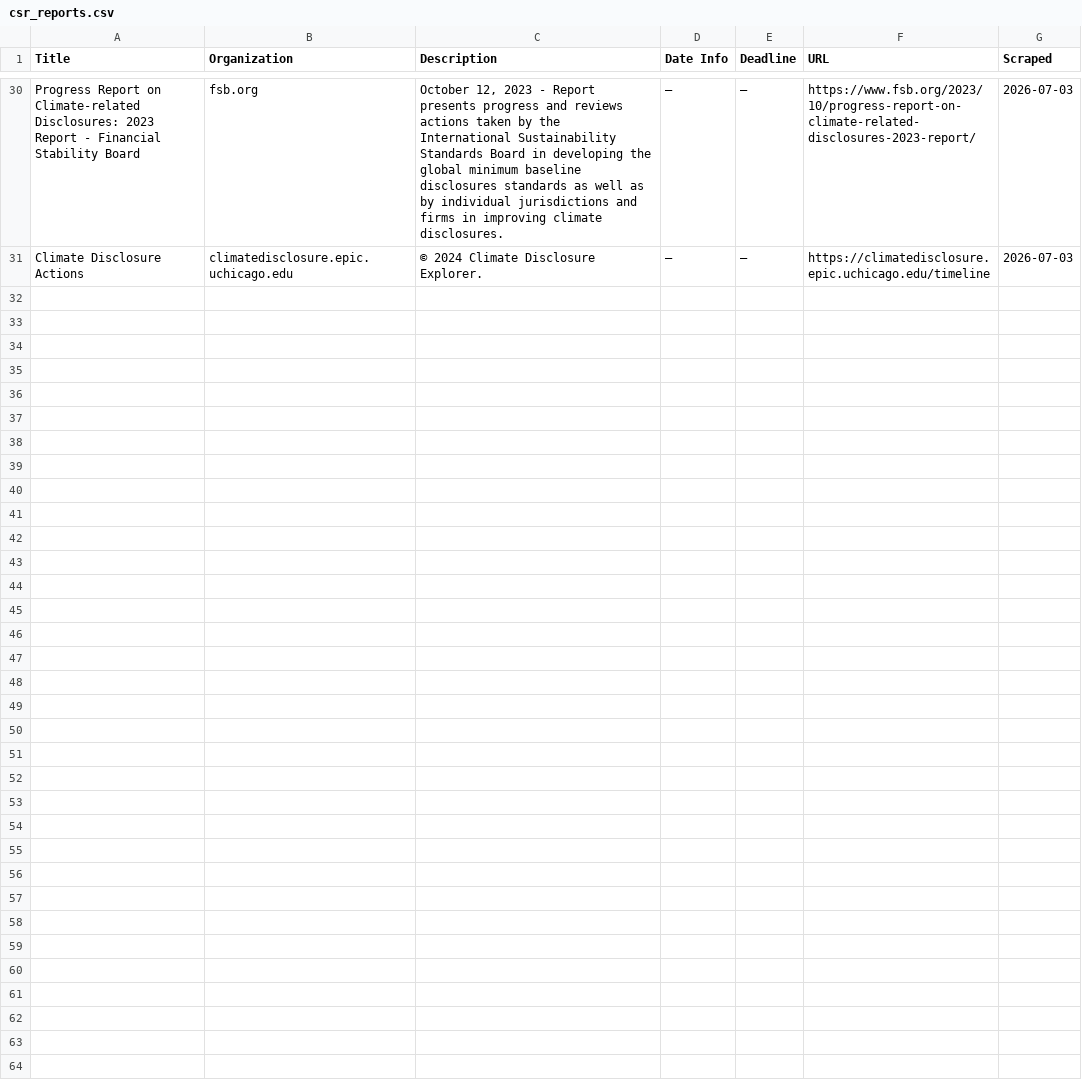
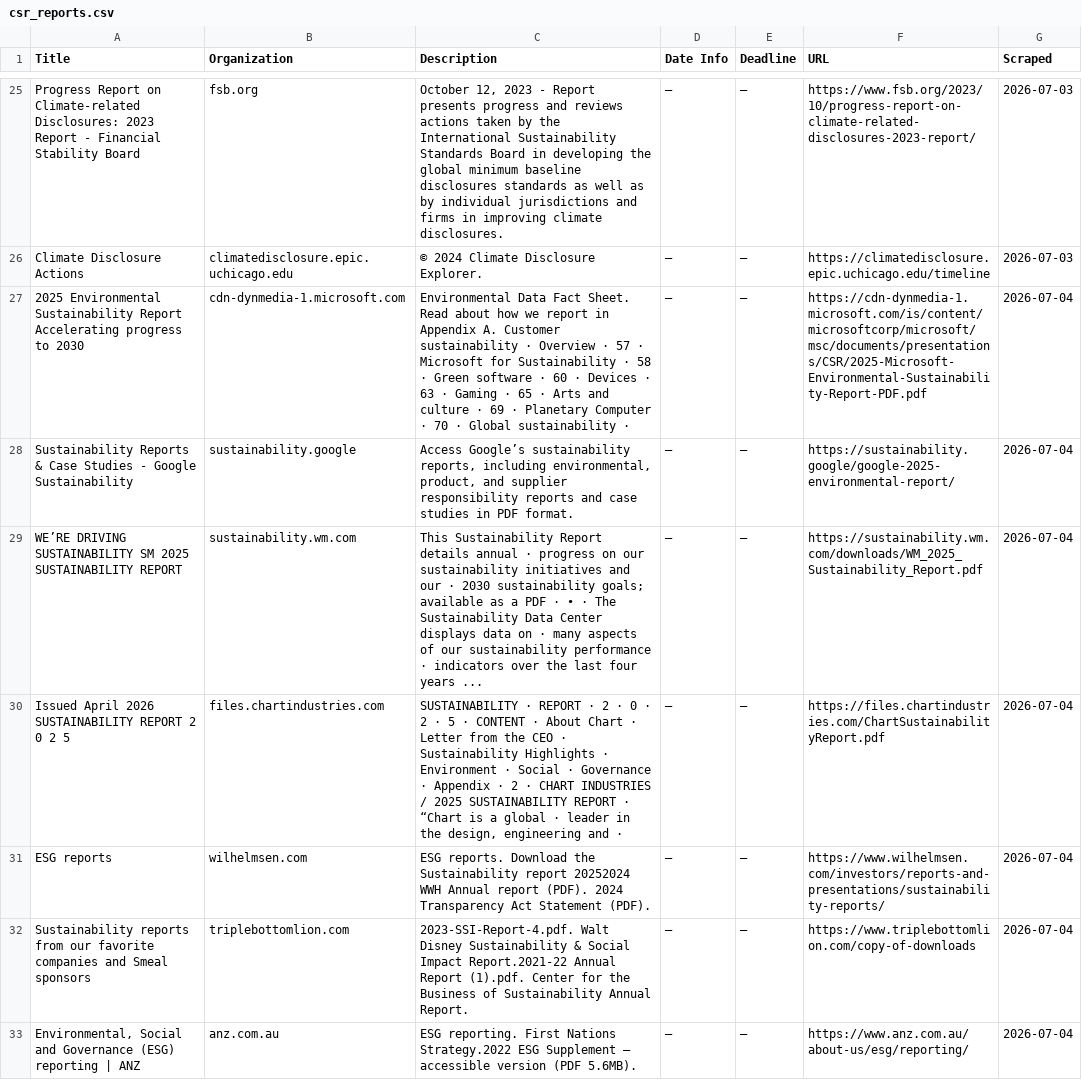
Before and after one commit to columbia-consulting/climate-cardinals-newsletter, a CSV file: weekly_data/csr_reports.csv, drawn as a sheet; only a part is shown, gaps mark what is left out; the diff covers the shown part only.

```diff
--- a/weekly_data/csr_reports.csv
+++ b/weekly_data/csr_reports.csv
@@ -31 +26,8 @@ Progress Report on Climate-related Disclosures: 2023 Report - Financial Stabilit
 Climate Disclosure Actions,climatedisclosure.epic.uchicago.edu,© 2024 Climate Disclosure Explorer.,—,—,https://climatedisclosure.epic.uchicago.edu/timeline,2026-07-03
+2025 Environmental Sustainability Report Accelerating progress to 2030,cdn-dynmedia-1.microsoft.com,Environmental Data Fact Sheet. Read about how we report in Appendix A. Customer sustainability · Overview · 57 · Microsoft for Sustainability · 58 · Green software · 60 · Devices · 63 · Gaming · 65 · Arts and culture · 69 · Planetary Computer · 70 · Global sustainability ·,—,—,https://cdn-dynmedia-1.microsoft.com/is/content/microsoftcorp/microsoft/msc/documents/presentations/CSR/2025-Microsoft-Environmental-Sustainability-Report-PDF.pdf,2026-07-04
+Sustainability Reports & Case Studies - Google Sustainability,sustainability.google,"Access Google’s sustainability reports, including environmental, product, and supplier responsibility reports and case studies in PDF format.",—,—,https://sustainability.google/google-2025-environmental-report/,2026-07-04
+WE’RE DRIVING SUSTAINABILITY SM 2025 SUSTAINABILITY REPORT,sustainability.wm.com,This Sustainability Report details annual · progress on our sustainability initiatives and our · 2030 sustainability goals; available as a PDF · • · The Sustainability Data Center displays data on · many aspects of our sustainability performance · indicators over the last four years ...,—,—,https://sustainability.wm.com/downloads/WM_2025_Sustainability_Report.pdf,2026-07-04
+Issued April 2026 SUSTAINABILITY REPORT 2 0 2 5,files.chartindustries.com,"SUSTAINABILITY · REPORT · 2 · 0 · 2 · 5 · CONTENT · About Chart · Letter from the CEO · Sustainability Highlights · Environment · Social · Governance · Appendix · 2 · CHART INDUSTRIES / 2025 SUSTAINABILITY REPORT · “Chart is a global · leader in the design, engineering and ·",—,—,https://files.chartindustries.com/ChartSustainabilityReport.pdf,2026-07-04
+ESG reports,wilhelmsen.com,ESG reports. Download the Sustainability report 20252024 WWH Annual report (PDF). 2024 Transparency Act Statement (PDF).,—,—,https://www.wilhelmsen.com/investors/reports-and-presentations/sustainability-reports/,2026-07-04
+Sustainability reports from our favorite companies and Smeal sponsors,triplebottomlion.com,2023-SSI-Report-4.pdf. Walt Disney Sustainability & Social Impact Report.2021-22 Annual Report (1).pdf. Center for the Business of Sustainability Annual Report.,—,—,https://www.triplebottomlion.com/copy-of-downloads,2026-07-04
+"Environmental, Social and Governance (ESG) reporting | ANZ",anz.com.au,ESG reporting. First Nations Strategy.2022 ESG Supplement – accessible version (PDF 5.6MB).,—,—,https://www.anz.com.au/about-us/esg/reporting/,2026-07-04
```
Also changed, not shown: 6 added rows and 5 removed rows elsewhere in this file, weekly_data/events.csv, weekly_data/experts.csv, 2 other files.
